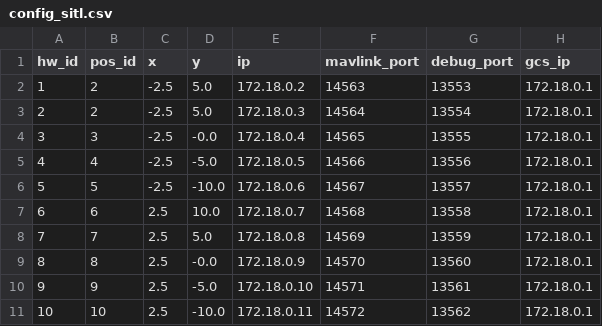
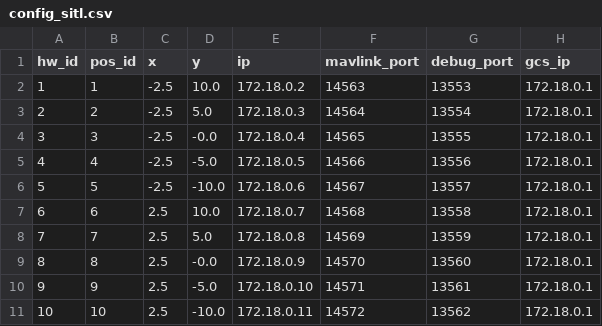
Before and after one commit to alireza787b/mavsdk_drone_show, a CSV file: config_sitl.csv, drawn as a sheet.

Commit message:
fix init

```diff
--- a/config_sitl.csv
+++ b/config_sitl.csv
@@ -1,3 +1,3 @@
 hw_id,pos_id,x,y,ip,mavlink_port,debug_port,gcs_ip
-1,2,-2.5,5.0,172.18.0.2,14563,13553,172.18.0.1
+1,1,-2.5,10.0,172.18.0.2,14563,13553,172.18.0.1
 2,2,-2.5,5.0,172.18.0.3,14564,13554,172.18.0.1
```
